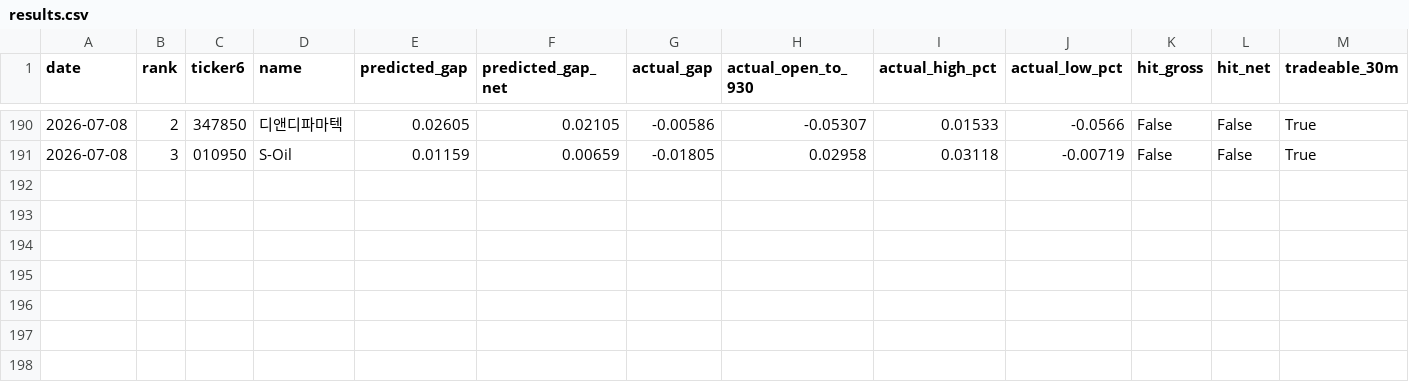
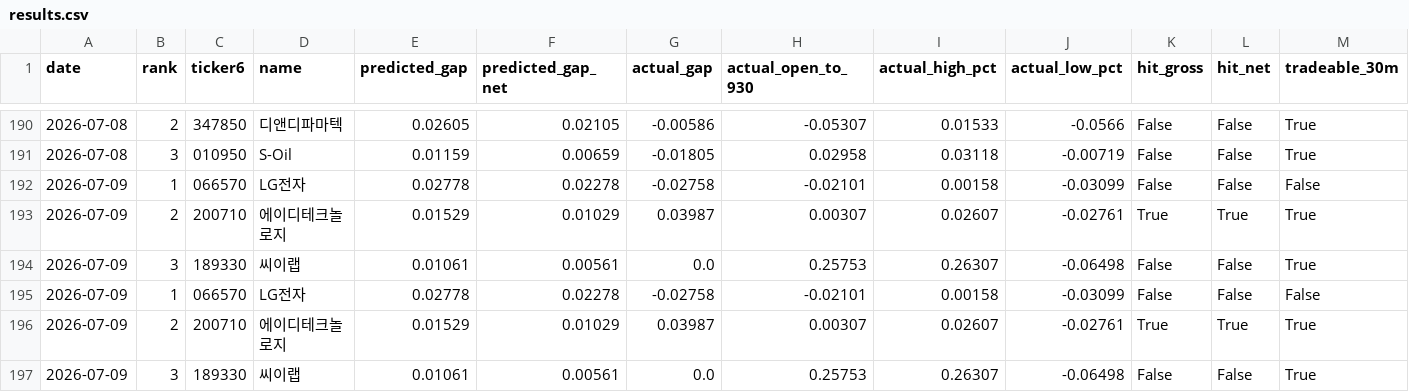
Before and after one commit to melingo-o/danta-screener, a CSV file: data/journal/results.csv, drawn as a sheet; only a part is shown, gaps mark what is left out.

```diff
--- a/data/journal/results.csv
+++ b/data/journal/results.csv
@@ -191 +191,7 @@
 2026-07-08,3,010950,S-Oil,0.01159,0.00659,-0.01805,0.02958,0.03118,-0.00719,False,False,True
+2026-07-09,1,066570,LG전자,0.02778,0.02278,-0.02758,-0.02101,0.00158,-0.03099,False,False,False
+2026-07-09,2,200710,에이디테크놀로지,0.01529,0.01029,0.03987,0.00307,0.02607,-0.02761,True,True,True
+2026-07-09,3,189330,씨이랩,0.01061,0.00561,0.0,0.25753,0.26307,-0.06498,False,False,True
+2026-07-09,1,066570,LG전자,0.02778,0.02278,-0.02758,-0.02101,0.00158,-0.03099,False,False,False
+2026-07-09,2,200710,에이디테크놀로지,0.01529,0.01029,0.03987,0.00307,0.02607,-0.02761,True,True,True
+2026-07-09,3,189330,씨이랩,0.01061,0.00561,0.0,0.25753,0.26307,-0.06498,False,False,True
```
